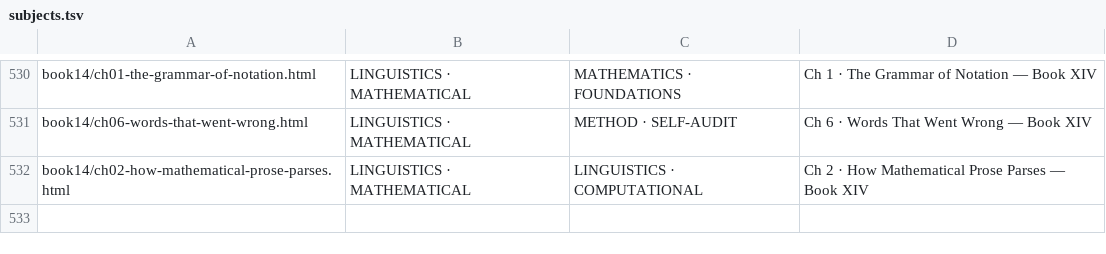
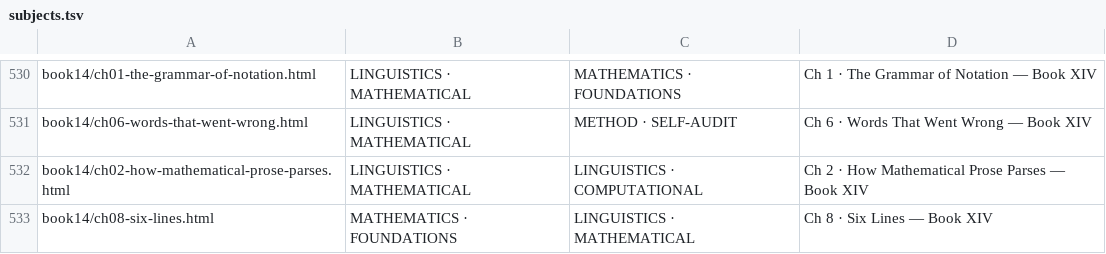
Before and after one commit to TOTOGT/geometry, a TSV file: docs/subjects.tsv, drawn as a sheet; only a part is shown, gaps mark what is left out.

```diff
--- a/docs/subjects.tsv
+++ b/docs/subjects.tsv
@@ -532 +532,2 @@ book14/ch06-words-that-went-wrong.html	LINGUISTICS · MATHEMATICAL	METHOD · SEL
 book14/ch02-how-mathematical-prose-parses.html	LINGUISTICS · MATHEMATICAL	LINGUISTICS · COMPUTATIONAL	Ch 2 · How Mathematical Prose Parses — Book XIV
+book14/ch08-six-lines.html	MATHEMATICS · FOUNDATIONS	LINGUISTICS · MATHEMATICAL	Ch 8 · Six Lines — Book XIV
```
Also changed, not shown: docs/floor-texts.tsv, 21 other files.
